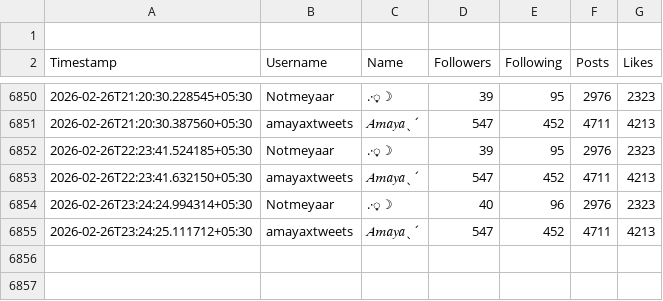
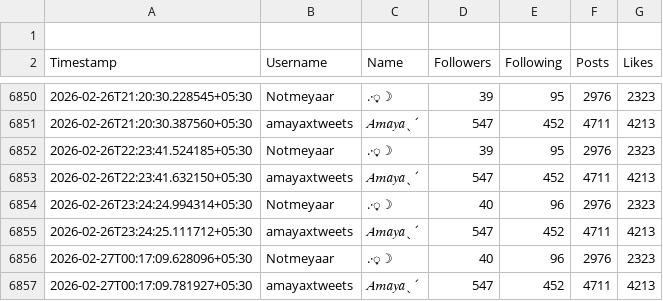
Before and after one commit to lkn29809/x-tracker, a CSV file: data/twitter_history.csv, drawn as a sheet; only a part is shown, gaps mark what is left out.

```diff
--- a/data/twitter_history.csv
+++ b/data/twitter_history.csv
@@ -6855 +6855,3 @@ Timestamp,Username,Name,Followers,Following,Posts,Likes
 2026-02-26T23:24:25.111712+05:30,amayaxtweets,𝐴𝑚𝑎𝑦𝑎ˎˊ,547,452,4711,4213
+2026-02-27T00:17:09.628096+05:30,Notmeyaar,.·͙☽,40,96,2976,2323
+2026-02-27T00:17:09.781927+05:30,amayaxtweets,𝐴𝑚𝑎𝑦𝑎ˎˊ,547,452,4711,4213
```
Also changed, not shown: 1 other file.
